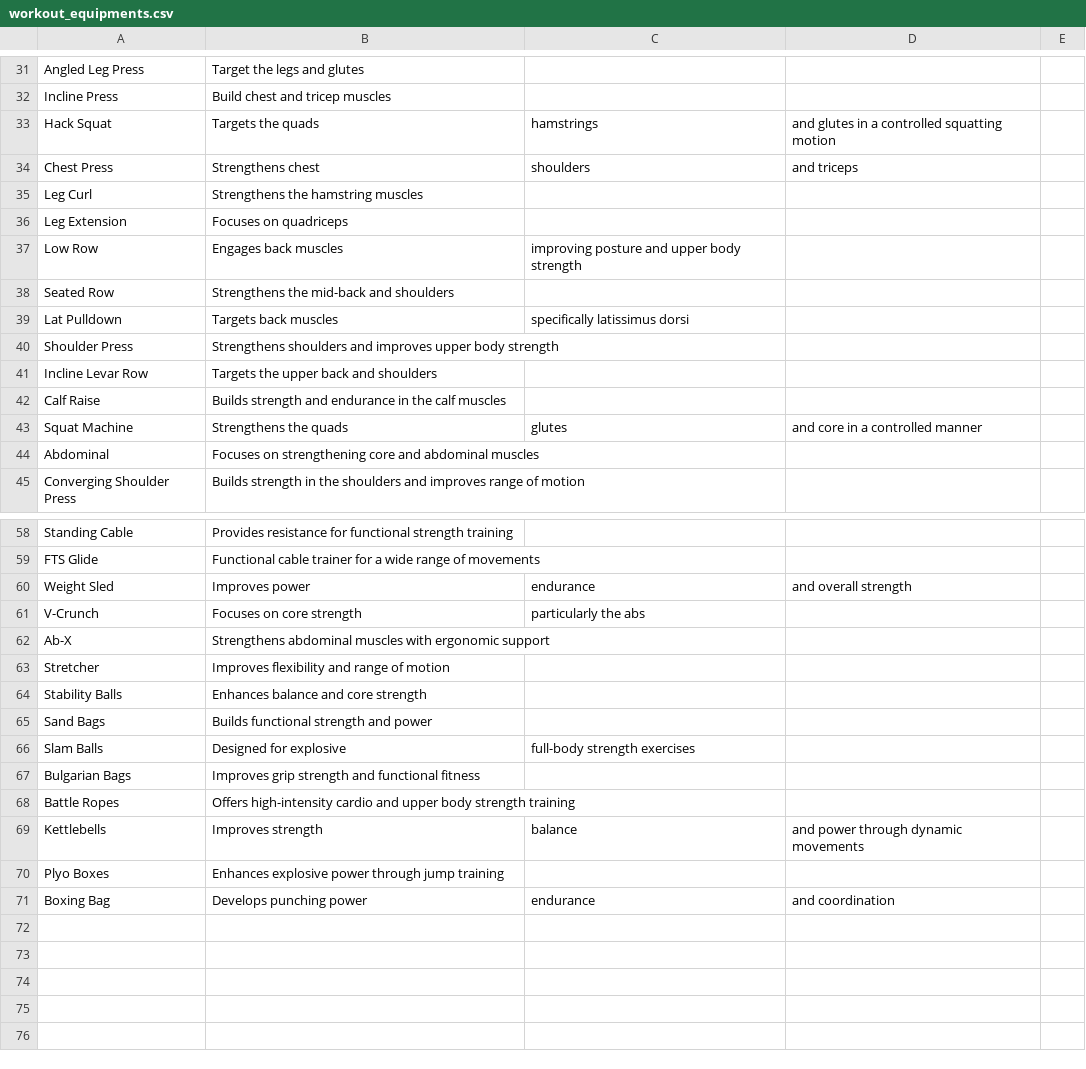
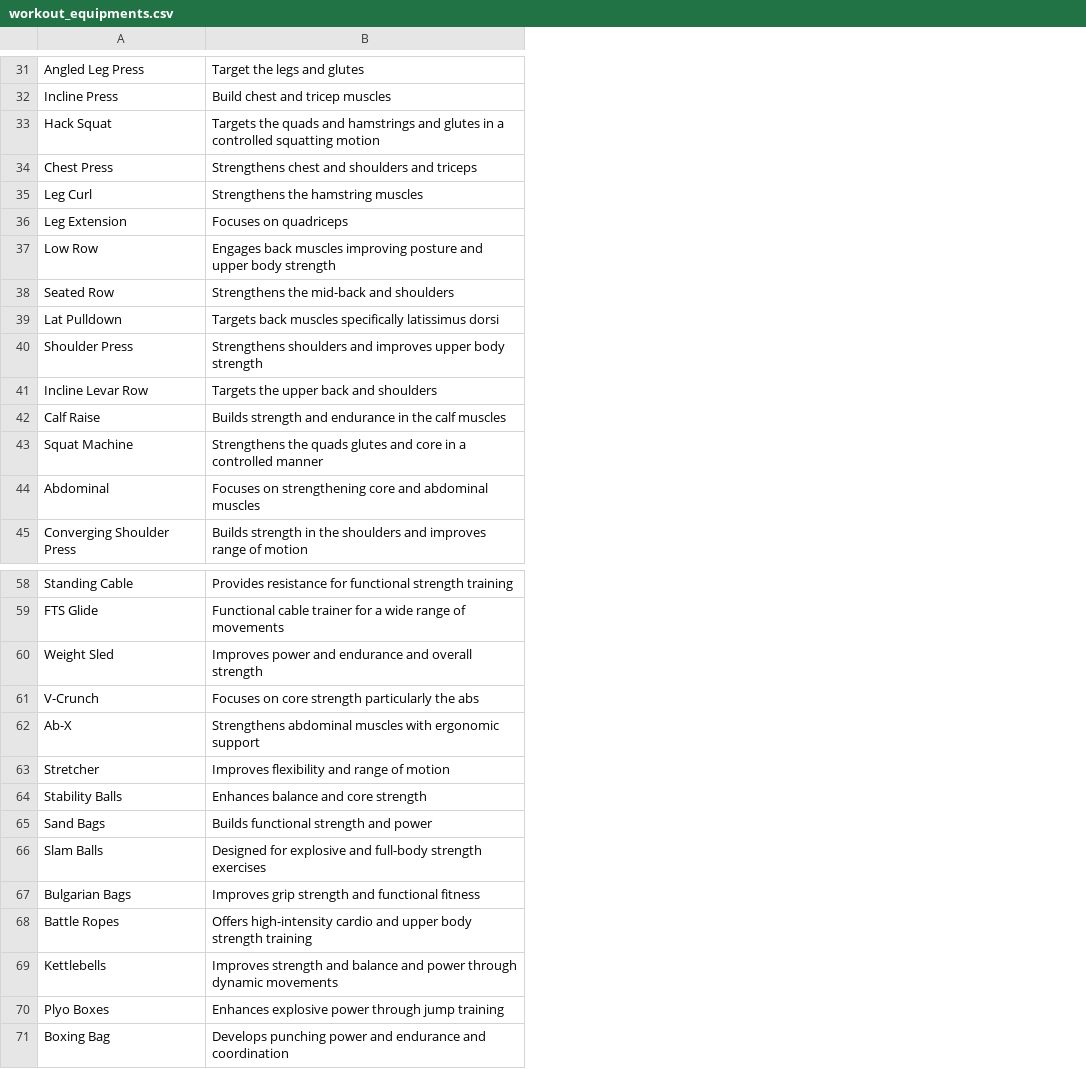
Before and after one commit to hjiang43/workout-project, a CSV file: file/workout_equipments.csv, drawn as a sheet; only a part is shown, gaps mark what is left out; the diff covers the shown part only; the diff names each change by its address in the sheet, - before the commit and + after, or states it on an @@ line.

```diff
--- a/file/workout_equipments.csv
+++ b/file/workout_equipments.csv
-column C, rows 33-43: hamstrings | shoulders |  |  | improving posture and upper body strength |  | specifically latissimus dorsi |  |  |  | glutes; rows 60-71: endurance | particularly the abs |  |  |  |  | full-body strength exercises |  |  | balance |  | endurance
-column D, rows 33-43: and glutes in a controlled squatting motion | and triceps |  |  |  |  |  |  |  |  | and core in a controlled manner; rows 60-71: and overall strength |  |  |  |  |  |  |  |  | and power through dynamic movements |  | and coordination
-column E, empty
-B33: …the quads
+B33: …the quads and hamstrings and glutes in a controlled squatting motion
-B34: Strengthens chest
+B34: Strengthens chest and shoulders and triceps
-B37: Engages back muscles
+B37: Engages back muscles improving posture and upper body strength
-B39: Targets back muscles
+B39: Targets back muscles specifically latissimus dorsi
-B43: Strengthens the quads
+B43: Strengthens the quads glutes and core in a controlled manner
-B60: Improves power
+B60: Improves power and endurance and overall strength
-B61: Focuses on core strength
+B61: Focuses on core strength particularly the abs
-B66: Designed for explosive
+B66: Designed for explosive and full-body strength exercises
-B69: Improves strength
+B69: Improves strength and balance and power through dynamic movements
-B71: Develops punching power
+B71: Develops punching power and endurance and coordination
```
Also changed, not shown: 6 edited cells elsewhere in this file.
